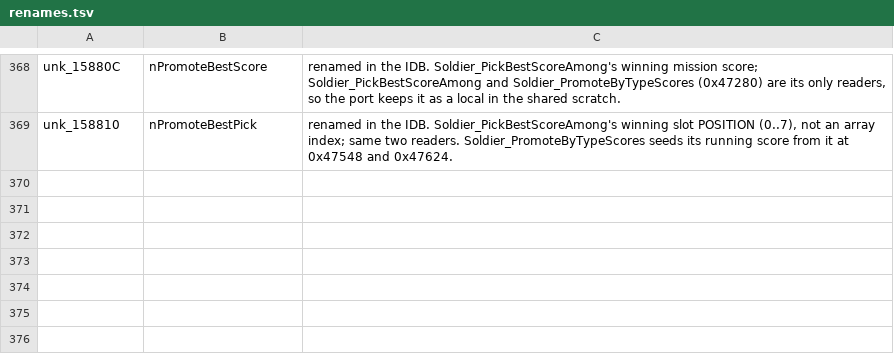
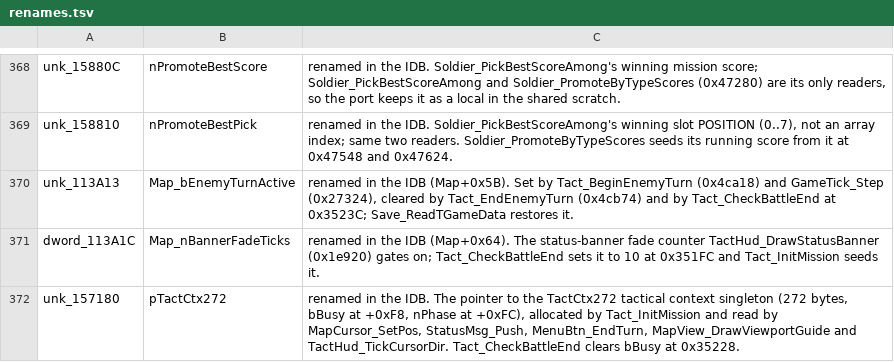
Before and after one commit to xrip/PocketUFO, a TSV file: docs/parity/renames.tsv, drawn as a sheet; only a part is shown, gaps mark what is left out; the diff names each change by its address in the sheet, - before the commit and + after, or states it on an @@ line.

```diff
--- a/docs/parity/renames.tsv
+++ b/docs/parity/renames.tsv
+row 370: unk_113A13 | Map_bEnemyTurnActive | renamed in the IDB (Map+0x5B). Set by Tact_BeginEnemyTurn (0x4ca18) and GameTick_Step (0x27324), cleared by Tact_EndEnemyTurn (0x4cb74) and by Tact_CheckBattleEnd at 0x3523C; Save_ReadTGameData restores it.
+row 371: dword_113A1C | Map_nBannerFadeTicks | renamed in the IDB (Map+0x64). The status-banner fade counter TactHud_DrawStatusBanner (0x1e920) gates on; Tact_CheckBattleEnd sets it to 10 at 0x351FC and Tact_InitMission seeds it.
+row 372: unk_157180 | pTactCtx272 | renamed in the IDB. The pointer to the TactCtx272 tactical context singleton (272 bytes, bBusy at +0xF8, nPhase at +0xFC), allocated by Tact_InitMission and read by MapCursor_SetPos, StatusMsg_Push, MenuBtn_EndTurn, MapView_DrawViewportGuide and TactHud_TickCursorDir. Tact_CheckBattleEnd clears bBusy at 0x35228.
```
Also changed, not shown: 10 other files.
